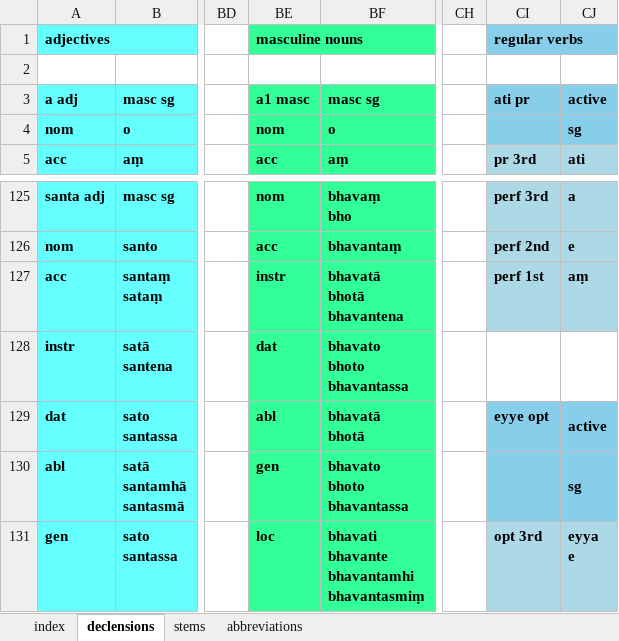
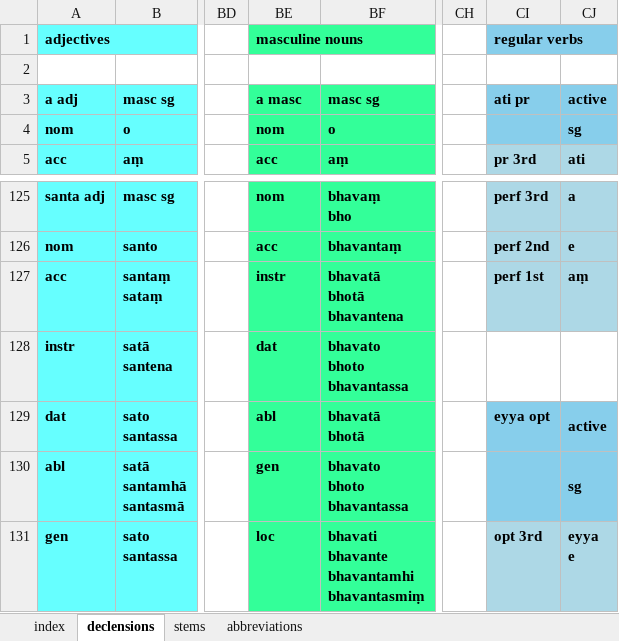
Before and after one commit to digitalpalitools/inflection-generator, an Excel workbook: declensions & conjugations.xlsx, sheet declensions, drawn as a sheet; only a part is shown, gaps mark what is left out; values as stored, in another font and other column widths than the file's, no borders; charts and pictures not drawn; the diff names each change by its address in the sheet, - before the commit and + after, or states it on an @@ line.

Commit message:
added eyya opt to index

```diff
--- a/declensions & conjugations.xlsx (sheet declensions)
+++ b/declensions & conjugations.xlsx (sheet declensions)
-BE3: a1 masc
+BE3: a masc
-CI129: eyye opt
+CI129: eyya opt
```
Also changed, not shown: sheet index.
